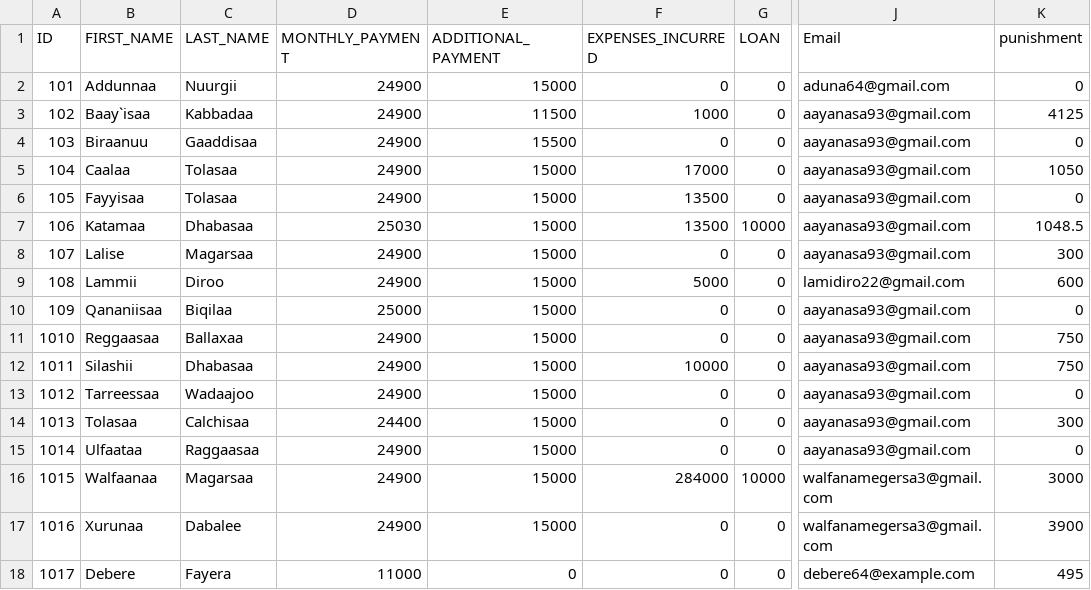
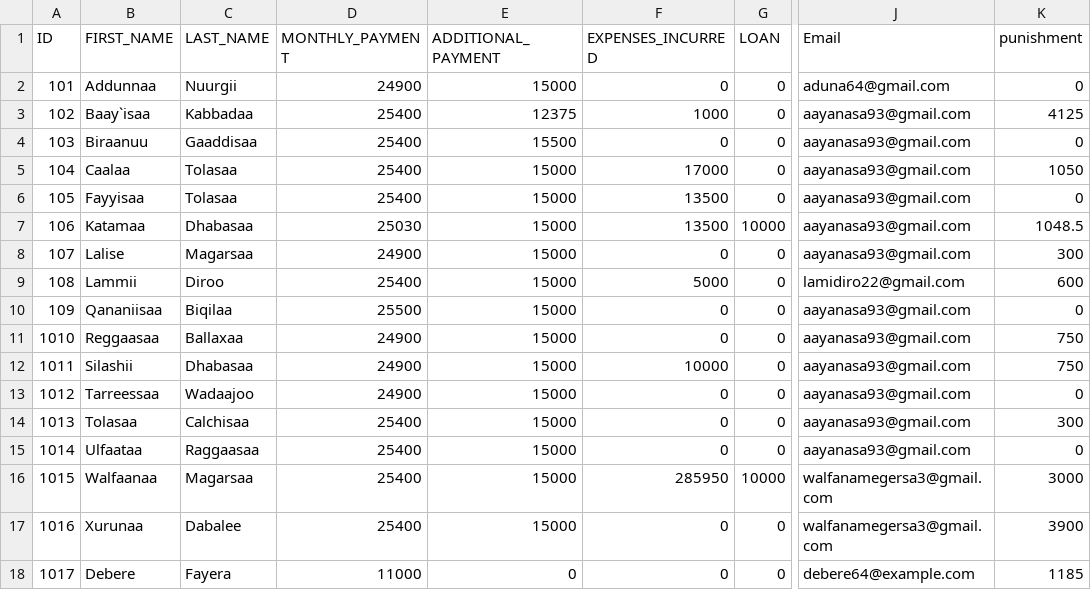
Before and after one commit to Walfaanaa/Afoosha_Walgargaarsa_Odaa, a CSV file: AWO(july).csv, drawn as a sheet; only a part is shown, gaps mark what is left out; the diff names each change by its address in the sheet, - before the commit and + after, or states it on an @@ line.

Commit message:
Add files via upload

```diff
--- a/AWO(july).csv
+++ b/AWO(july).csv
-D3:D6 (MONTHLY_PAYMENT): 24900
+D3:D6 (MONTHLY_PAYMENT): 25400
-E3 (ADDITIONAL_PAYMENT): 11500
+E3 (ADDITIONAL_PAYMENT): 12375
-D9 (MONTHLY_PAYMENT): 24900
+D9 (MONTHLY_PAYMENT): 25400
-D10 (MONTHLY_PAYMENT): 25000
+D10 (MONTHLY_PAYMENT): 25500
-D14 (MONTHLY_PAYMENT): 24400
+D14 (MONTHLY_PAYMENT): 25400
-D15:D17 (MONTHLY_PAYMENT): 24900
+D15:D17 (MONTHLY_PAYMENT): 25400
-F16 (EXPENSES_INCURRED): 284000
+F16 (EXPENSES_INCURRED): 285950
-K18 (punishment): 495
+K18 (punishment): 1185
```
